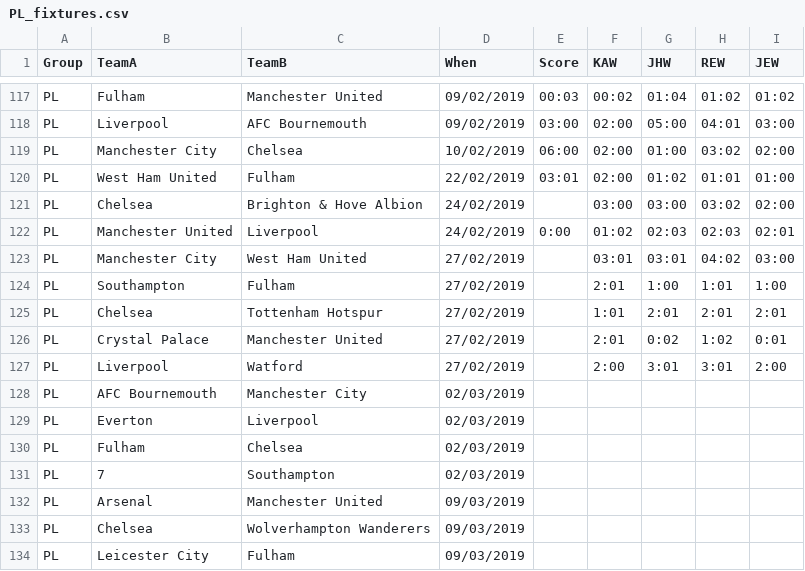
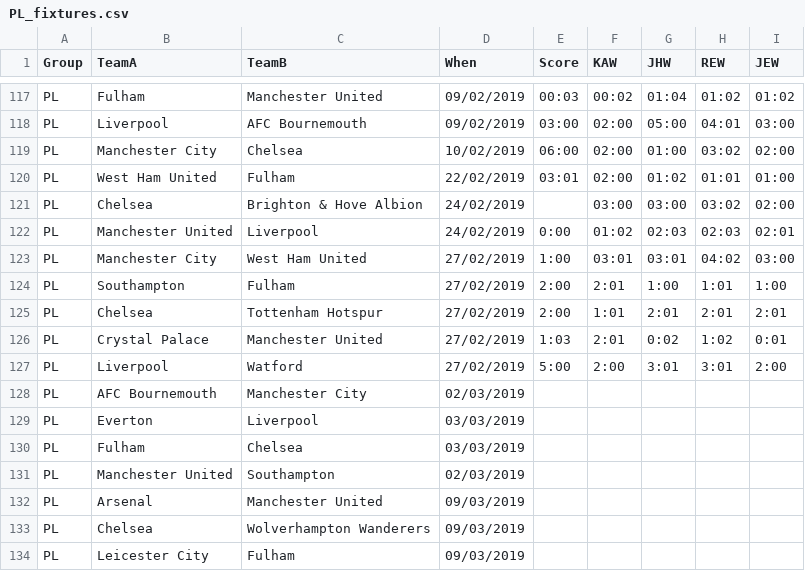
Before and after one commit to kwoolter/WorldCupPredictor, a CSV file: data/PL_fixtures.csv, drawn as a sheet; only a part is shown, gaps mark what is left out.

Commit message:
latest scores

```diff
--- a/data/PL_fixtures.csv
+++ b/data/PL_fixtures.csv
@@ -122,11 +122,11 @@ PL,Chelsea,Brighton & Hove Albion,24/02/2019,,03:00,03:00,03:02,02:00
 PL,Manchester United,Liverpool,24/02/2019,0:00,01:02,02:03,02:03,02:01
-PL,Manchester City,West Ham United,27/02/2019,,03:01,03:01,04:02,03:00
-PL,Southampton,Fulham,27/02/2019,,2:01,1:00,1:01,1:00
-PL,Chelsea,Tottenham Hotspur,27/02/2019,,1:01,2:01,2:01,2:01
-PL,Crystal Palace,Manchester United,27/02/2019,,2:01,0:02,1:02,0:01
-PL,Liverpool,Watford,27/02/2019,,2:00,3:01,3:01,2:00
+PL,Manchester City,West Ham United,27/02/2019,1:00,03:01,03:01,04:02,03:00
+PL,Southampton,Fulham,27/02/2019,2:00,2:01,1:00,1:01,1:00
+PL,Chelsea,Tottenham Hotspur,27/02/2019,2:00,1:01,2:01,2:01,2:01
+PL,Crystal Palace,Manchester United,27/02/2019,1:03,2:01,0:02,1:02,0:01
+PL,Liverpool,Watford,27/02/2019,5:00,2:00,3:01,3:01,2:00
 PL,AFC Bournemouth,Manchester City,02/03/2019,,,,,
-PL,Everton,Liverpool,02/03/2019,,,,,
-PL,Fulham,Chelsea,02/03/2019,,,,,
-PL,7,Southampton,02/03/2019,,,,,
+PL,Everton,Liverpool,03/03/2019,,,,,
+PL,Fulham,Chelsea,03/03/2019,,,,,
+PL,Manchester United,Southampton,02/03/2019,,,,,
 PL,Arsenal,Manchester United,09/03/2019,,,,,
```
